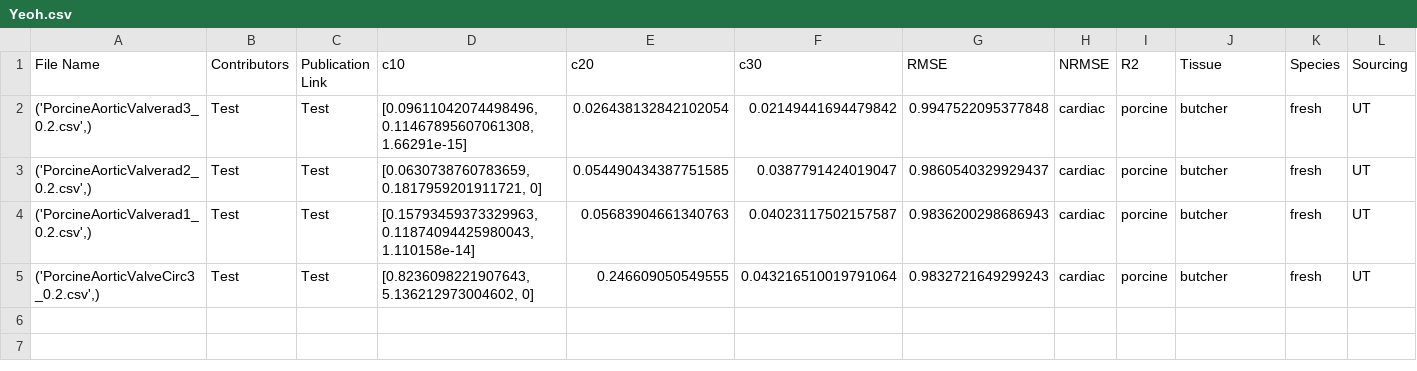
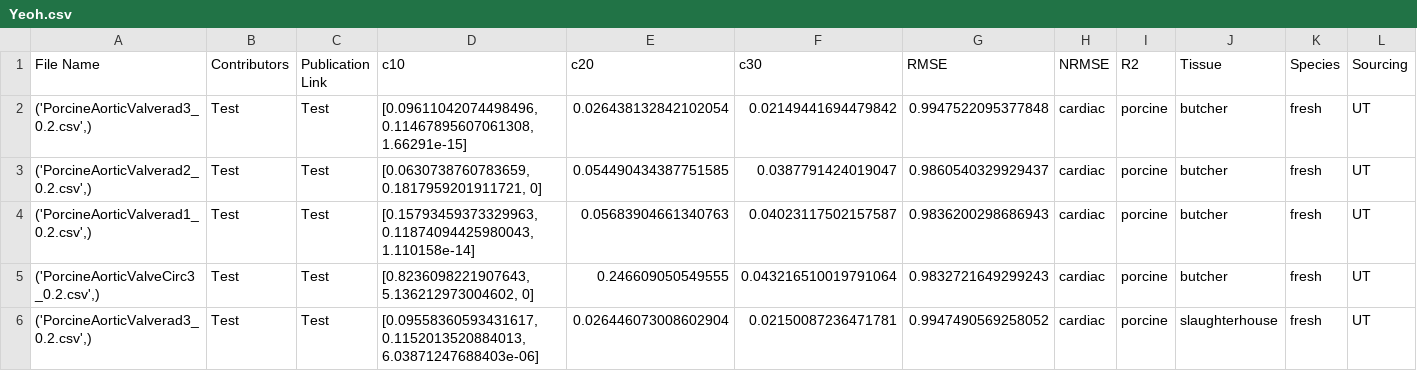
Before and after one commit to fit2tissue-db/ModelParameters, a CSV file: Yeoh.csv, drawn as a sheet; only a part is shown; rows hold the shown columns only; the diff names each change by its address in the sheet, - before the commit and + after, or states it on an @@ line.

Commit message:
Append results for None with note

```diff
--- a/Yeoh.csv
+++ b/Yeoh.csv
+row 6: ('PorcineAorticValverad3_0.2.csv',) | Test | Test | [0.09558360593431617, 0.1152013520884013, 6.03871247688403e-06] | 0.026446073008602904 | 0.02150087236471781 | 0.9947490569258052 | cardiac | porcine | slaughterhouse | fresh | UT
```
